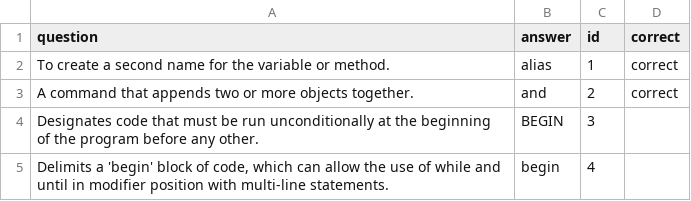
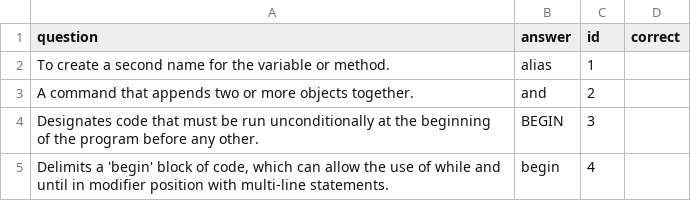
Before and after one commit to nyc-fiery-skippers-2015/shuffle-sort, a CSV file: cards.csv, drawn as a sheet; only a part is shown.

```diff
--- a/cards.csv
+++ b/cards.csv
@@ -1,4 +1,4 @@
 question,answer,id,correct
-To create a second name for the variable or method.,alias,1,correct
-A command that appends two or more objects together.,and,2,correct
+To create a second name for the variable or method.,alias,1,""
+A command that appends two or more objects together.,and,2,""
 Designates code that must be run unconditionally at the beginning of the program before any other.,BEGIN,3,""
```
Also changed, not shown: 2 other files.
